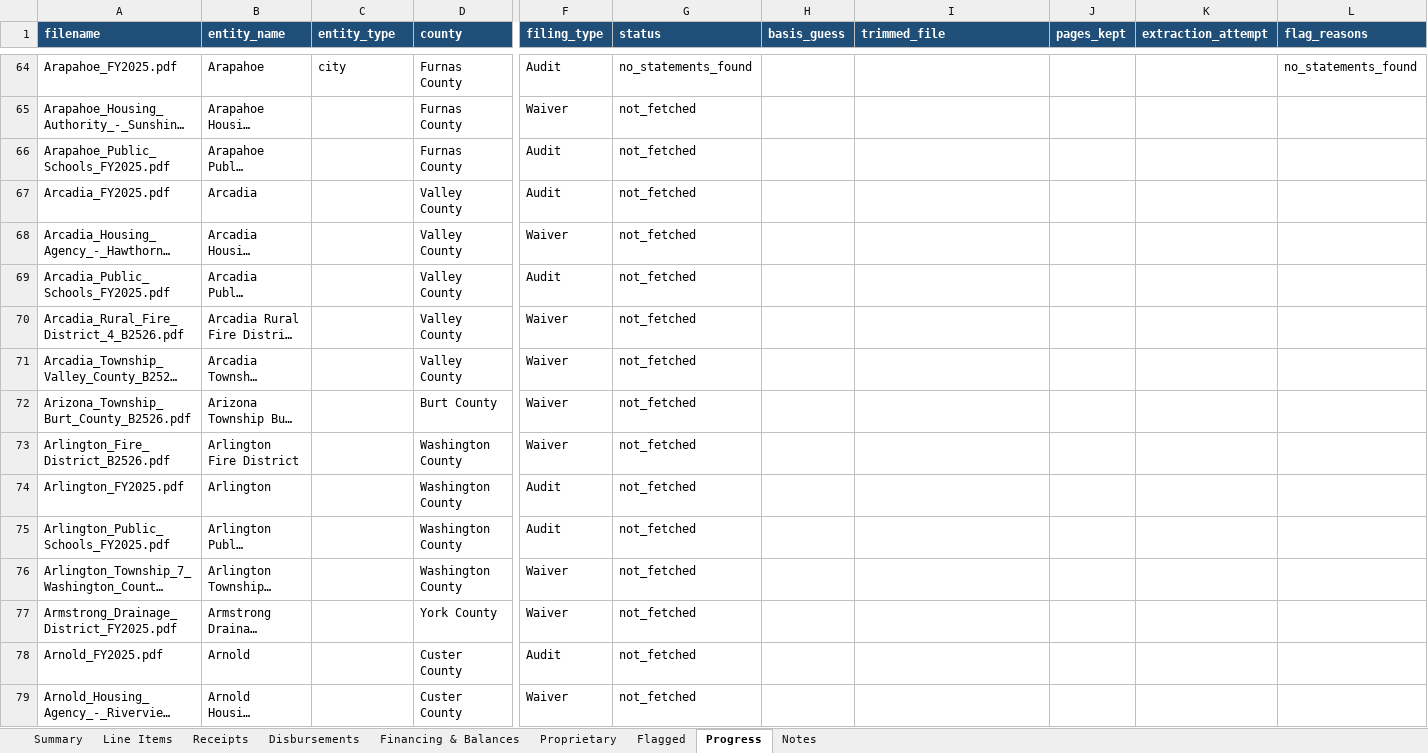
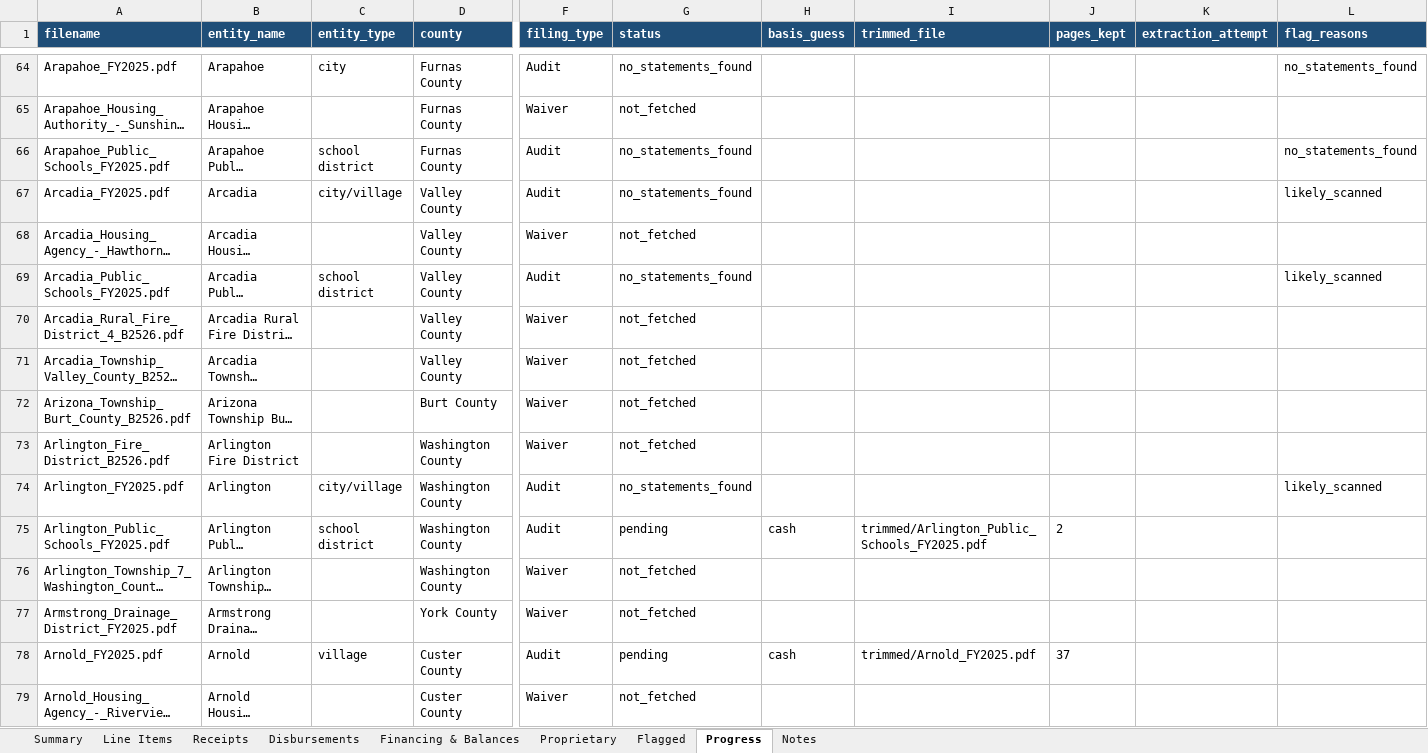
Before and after one commit to trltrl12/Nebraska-Audit, an Excel workbook: output/cashflow.xlsx, sheet Progress, drawn as a sheet; only a part is shown, gaps mark what is left out; long unchanged cells end in …; values as stored, in another font and other column widths than the file's, no borders; the diff covers the shown part only; the diff names each change by its address in the sheet, - before the commit and + after, or states it on an @@ line.

```diff
--- a/output/cashflow.xlsx (sheet Progress)
+++ b/output/cashflow.xlsx (sheet Progress)
-C66 (entity_type): (empty)
+C66 (entity_type): school district
-G66:G67 (status): not_fetched
+G66:G67 (status): no_statements_found
-L66 (flag_reasons): (empty)
+L66 (flag_reasons): no_statements_found
-C67 (entity_type): (empty)
+C67 (entity_type): city/village
-L67 (flag_reasons): (empty)
+L67 (flag_reasons): likely_scanned
-C69 (entity_type): (empty)
+C69 (entity_type): school district
-G69 (status): not_fetched
+G69 (status): no_statements_found
-L69 (flag_reasons): (empty)
+L69 (flag_reasons): likely_scanned
-C74 (entity_type): (empty)
+C74 (entity_type): city/village
-G74 (status): not_fetched
+G74 (status): no_statements_found
-L74 (flag_reasons): (empty)
+L74 (flag_reasons): likely_scanned
-C75 (entity_type): (empty)
+C75 (entity_type): school district
-G75 (status): not_fetched
+G75 (status): pending
-H75 (basis_guess): (empty)
+H75 (basis_guess): cash
-I75 (trimmed_file): (empty)
+I75 (trimmed_file): trimmed/Arlington_Public_Schools_FY2025.pdf
-J75 (pages_kept): (empty)
+J75 (pages_kept): 2
-C78 (entity_type): (empty)
+C78 (entity_type): village
-G78 (status): not_fetched
+G78 (status): pending
-H78 (basis_guess): (empty)
+H78 (basis_guess): cash
-I78 (trimmed_file): (empty)
+I78 (trimmed_file): trimmed/Arnold_FY2025.pdf
-J78 (pages_kept): (empty)
+J78 (pages_kept): 37
```
Also changed, not shown: 71 edited cells elsewhere in this sheet, 11 other files.
